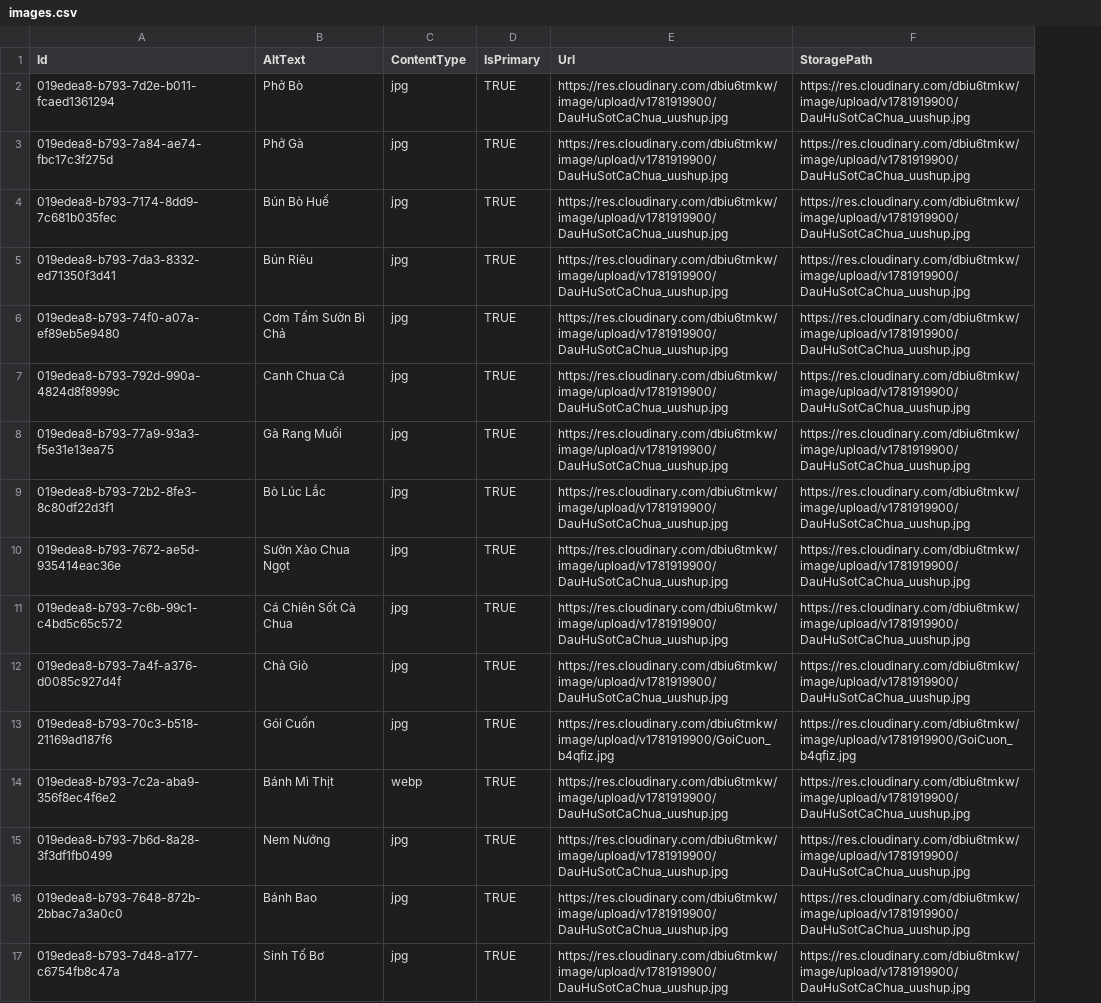
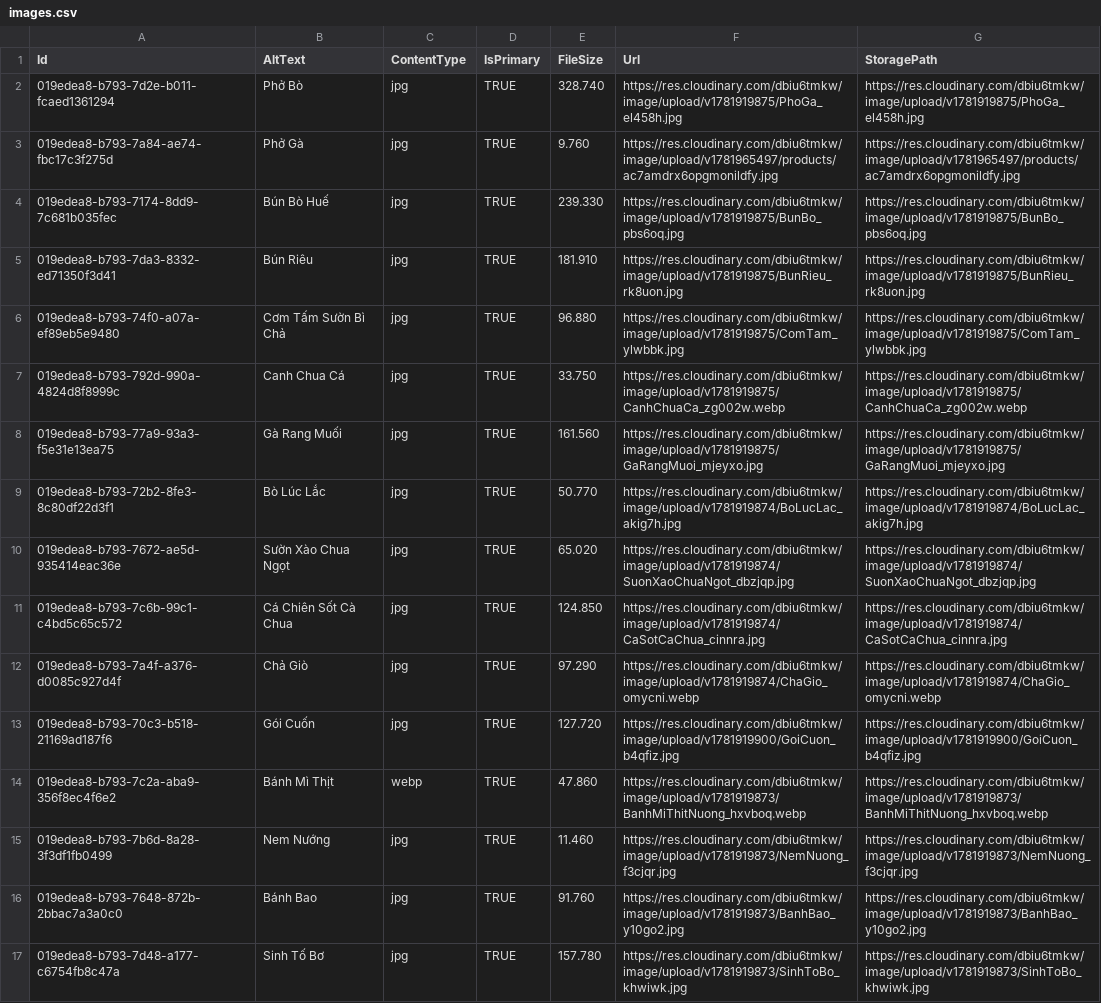
Before and after one commit to LainHash/RestaurantProject0007, a CSV file: src/External/Restaurant.Persistence/Data/images.csv, drawn as a sheet; only a part is shown; addresses are those after the commit; the diff covers the shown part only; the diff names each change by its address in the sheet, - before the commit and + after, or states it on an @@ line.

Commit message:
thêm khả năng upload ảnh cho product

```diff
--- a/src/External/Restaurant.Persistence/Data/images.csv
+++ b/src/External/Restaurant.Persistence/Data/images.csv
+column E (FileSize), rows 2-17: 328.740 | 9.760 | 239.330 | 181.910 | 96.880 | 33.750 | 161.560 | 50.770 | 65.020 | 124.850 | 97.290 | 127.720 | 47.860 | 11.460 | 91.760 | 157.780
-F2 (Url): https://res.cloudinary.com/dbiu6tmkw/image/upload/v1781919900/DauHuSotCaChua_uushup.jpg
+F2 (Url): https://res.cloudinary.com/dbiu6tmkw/image/upload/v1781919875/PhoGa_el458h.jpg
-G2 (StoragePath): https://res.cloudinary.com/dbiu6tmkw/image/upload/v1781919900/DauHuSotCaChua_uushup.jpg
+G2 (StoragePath): https://res.cloudinary.com/dbiu6tmkw/image/upload/v1781919875/PhoGa_el458h.jpg
-F3 (Url): https://res.cloudinary.com/dbiu6tmkw/image/upload/v1781919900/DauHuSotCaChua_uushup.jpg
+F3 (Url): https://res.cloudinary.com/dbiu6tmkw/image/upload/v1781965497/products/ac7amdrx6opgmonildfy.jpg
-G3 (StoragePath): https://res.cloudinary.com/dbiu6tmkw/image/upload/v1781919900/DauHuSotCaChua_uushup.jpg
+G3 (StoragePath): https://res.cloudinary.com/dbiu6tmkw/image/upload/v1781965497/products/ac7amdrx6opgmonildfy.jpg
-F4 (Url): https://res.cloudinary.com/dbiu6tmkw/image/upload/v1781919900/DauHuSotCaChua_uushup.jpg
+F4 (Url): https://res.cloudinary.com/dbiu6tmkw/image/upload/v1781919875/BunBo_pbs6oq.jpg
-G4 (StoragePath): https://res.cloudinary.com/dbiu6tmkw/image/upload/v1781919900/DauHuSotCaChua_uushup.jpg
+G4 (StoragePath): https://res.cloudinary.com/dbiu6tmkw/image/upload/v1781919875/BunBo_pbs6oq.jpg
-F5 (Url): https://res.cloudinary.com/dbiu6tmkw/image/upload/v1781919900/DauHuSotCaChua_uushup.jpg
+F5 (Url): https://res.cloudinary.com/dbiu6tmkw/image/upload/v1781919875/BunRieu_rk8uon.jpg
-G5 (StoragePath): https://res.cloudinary.com/dbiu6tmkw/image/upload/v1781919900/DauHuSotCaChua_uushup.jpg
+G5 (StoragePath): https://res.cloudinary.com/dbiu6tmkw/image/upload/v1781919875/BunRieu_rk8uon.jpg
-F6 (Url): https://res.cloudinary.com/dbiu6tmkw/image/upload/v1781919900/DauHuSotCaChua_uushup.jpg
+F6 (Url): https://res.cloudinary.com/dbiu6tmkw/image/upload/v1781919875/ComTam_ylwbbk.jpg
-G6 (StoragePath): https://res.cloudinary.com/dbiu6tmkw/image/upload/v1781919900/DauHuSotCaChua_uushup.jpg
+G6 (StoragePath): https://res.cloudinary.com/dbiu6tmkw/image/upload/v1781919875/ComTam_ylwbbk.jpg
-F7 (Url): https://res.cloudinary.com/dbiu6tmkw/image/upload/v1781919900/DauHuSotCaChua_uushup.jpg
+F7 (Url): https://res.cloudinary.com/dbiu6tmkw/image/upload/v1781919875/CanhChuaCa_zg002w.webp
-G7 (StoragePath): https://res.cloudinary.com/dbiu6tmkw/image/upload/v1781919900/DauHuSotCaChua_uushup.jpg
+G7 (StoragePath): https://res.cloudinary.com/dbiu6tmkw/image/upload/v1781919875/CanhChuaCa_zg002w.webp
-F8 (Url): https://res.cloudinary.com/dbiu6tmkw/image/upload/v1781919900/DauHuSotCaChua_uushup.jpg
+F8 (Url): https://res.cloudinary.com/dbiu6tmkw/image/upload/v1781919875/GaRangMuoi_mjeyxo.jpg
-G8 (StoragePath): https://res.cloudinary.com/dbiu6tmkw/image/upload/v1781919900/DauHuSotCaChua_uushup.jpg
+G8 (StoragePath): https://res.cloudinary.com/dbiu6tmkw/image/upload/v1781919875/GaRangMuoi_mjeyxo.jpg
-F9 (Url): https://res.cloudinary.com/dbiu6tmkw/image/upload/v1781919900/DauHuSotCaChua_uushup.jpg
+F9 (Url): https://res.cloudinary.com/dbiu6tmkw/image/upload/v1781919874/BoLucLac_akig7h.jpg
-G9 (StoragePath): https://res.cloudinary.com/dbiu6tmkw/image/upload/v1781919900/DauHuSotCaChua_uushup.jpg
+G9 (StoragePath): https://res.cloudinary.com/dbiu6tmkw/image/upload/v1781919874/BoLucLac_akig7h.jpg
-F10 (Url): https://res.cloudinary.com/dbiu6tmkw/image/upload/v1781919900/DauHuSotCaChua_uushup.jpg
+F10 (Url): https://res.cloudinary.com/dbiu6tmkw/image/upload/v1781919874/SuonXaoChuaNgot_dbzjqp.jpg
-G10 (StoragePath): https://res.cloudinary.com/dbiu6tmkw/image/upload/v1781919900/DauHuSotCaChua_uushup.jpg
+G10 (StoragePath): https://res.cloudinary.com/dbiu6tmkw/image/upload/v1781919874/SuonXaoChuaNgot_dbzjqp.jpg
-F11 (Url): https://res.cloudinary.com/dbiu6tmkw/image/upload/v1781919900/DauHuSotCaChua_uushup.jpg
+F11 (Url): https://res.cloudinary.com/dbiu6tmkw/image/upload/v1781919874/CaSotCaChua_cinnra.jpg
-G11 (StoragePath): https://res.cloudinary.com/dbiu6tmkw/image/upload/v1781919900/DauHuSotCaChua_uushup.jpg
+G11 (StoragePath): https://res.cloudinary.com/dbiu6tmkw/image/upload/v1781919874/CaSotCaChua_cinnra.jpg
-F12 (Url): https://res.cloudinary.com/dbiu6tmkw/image/upload/v1781919900/DauHuSotCaChua_uushup.jpg
+F12 (Url): https://res.cloudinary.com/dbiu6tmkw/image/upload/v1781919874/ChaGio_omycni.webp
-G12 (StoragePath): https://res.cloudinary.com/dbiu6tmkw/image/upload/v1781919900/DauHuSotCaChua_uushup.jpg
+G12 (StoragePath): https://res.cloudinary.com/dbiu6tmkw/image/upload/v1781919874/ChaGio_omycni.webp
-F14 (Url): https://res.cloudinary.com/dbiu6tmkw/image/upload/v1781919900/DauHuSotCaChua_uushup.jpg
+F14 (Url): https://res.cloudinary.com/dbiu6tmkw/image/upload/v1781919873/BanhMiThitNuong_hxvboq.webp
-G14 (StoragePath): https://res.cloudinary.com/dbiu6tmkw/image/upload/v1781919900/DauHuSotCaChua_uushup.jpg
+G14 (StoragePath): https://res.cloudinary.com/dbiu6tmkw/image/upload/v1781919873/BanhMiThitNuong_hxvboq.webp
-F15 (Url): https://res.cloudinary.com/dbiu6tmkw/image/upload/v1781919900/DauHuSotCaChua_uushup.jpg
+F15 (Url): https://res.cloudinary.com/dbiu6tmkw/image/upload/v1781919873/NemNuong_f3cjqr.jpg
-G15 (StoragePath): https://res.cloudinary.com/dbiu6tmkw/image/upload/v1781919900/DauHuSotCaChua_uushup.jpg
+G15 (StoragePath): https://res.cloudinary.com/dbiu6tmkw/image/upload/v1781919873/NemNuong_f3cjqr.jpg
-F16 (Url): https://res.cloudinary.com/dbiu6tmkw/image/upload/v1781919900/DauHuSotCaChua_uushup.jpg
+F16 (Url): https://res.cloudinary.com/dbiu6tmkw/image/upload/v1781919873/BanhBao_y10go2.jpg
-G16 (StoragePath): https://res.cloudinary.com/dbiu6tmkw/image/upload/v1781919900/DauHuSotCaChua_uushup.jpg
+G16 (StoragePath): https://res.cloudinary.com/dbiu6tmkw/image/upload/v1781919873/BanhBao_y10go2.jpg
-F17 (Url): https://res.cloudinary.com/dbiu6tmkw/image/upload/v1781919900/DauHuSotCaChua_uushup.jpg
+F17 (Url): https://res.cloudinary.com/dbiu6tmkw/image/upload/v1781919873/SinhToBo_khwiwk.jpg
-G17 (StoragePath): https://res.cloudinary.com/dbiu6tmkw/image/upload/v1781919900/DauHuSotCaChua_uushup.jpg
+G17 (StoragePath): https://res.cloudinary.com/dbiu6tmkw/image/upload/v1781919873/SinhToBo_khwiwk.jpg
```
Also changed, not shown: 26 edited cells elsewhere in this file, 23 other files.
